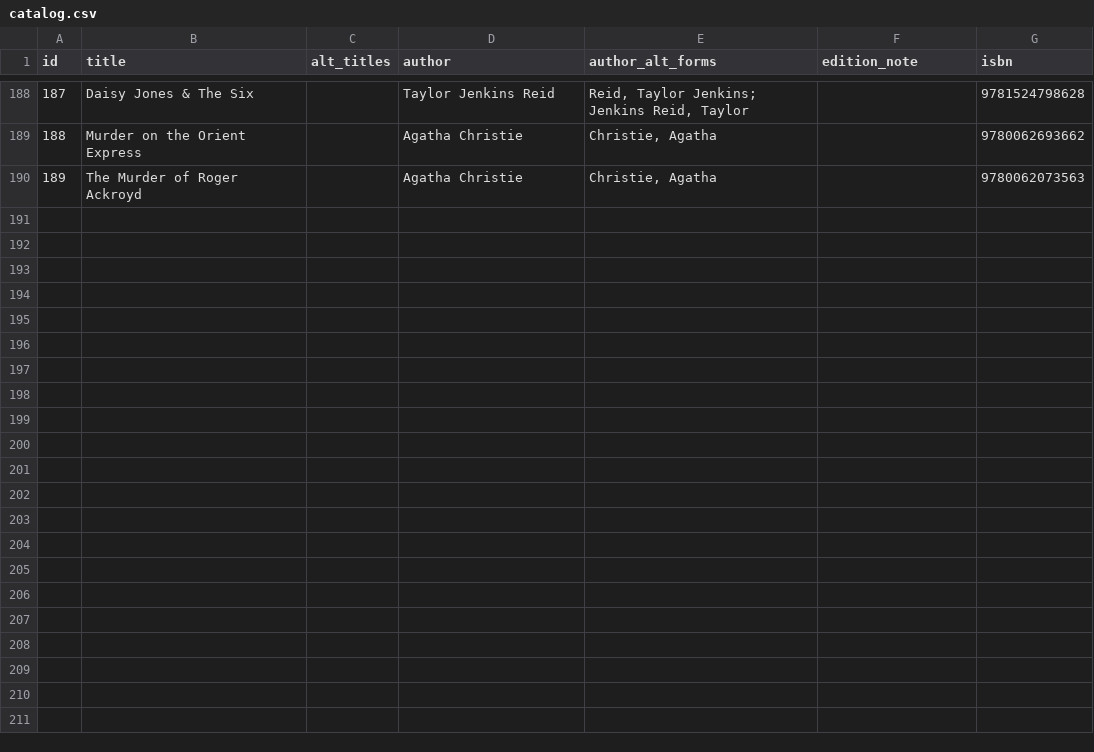
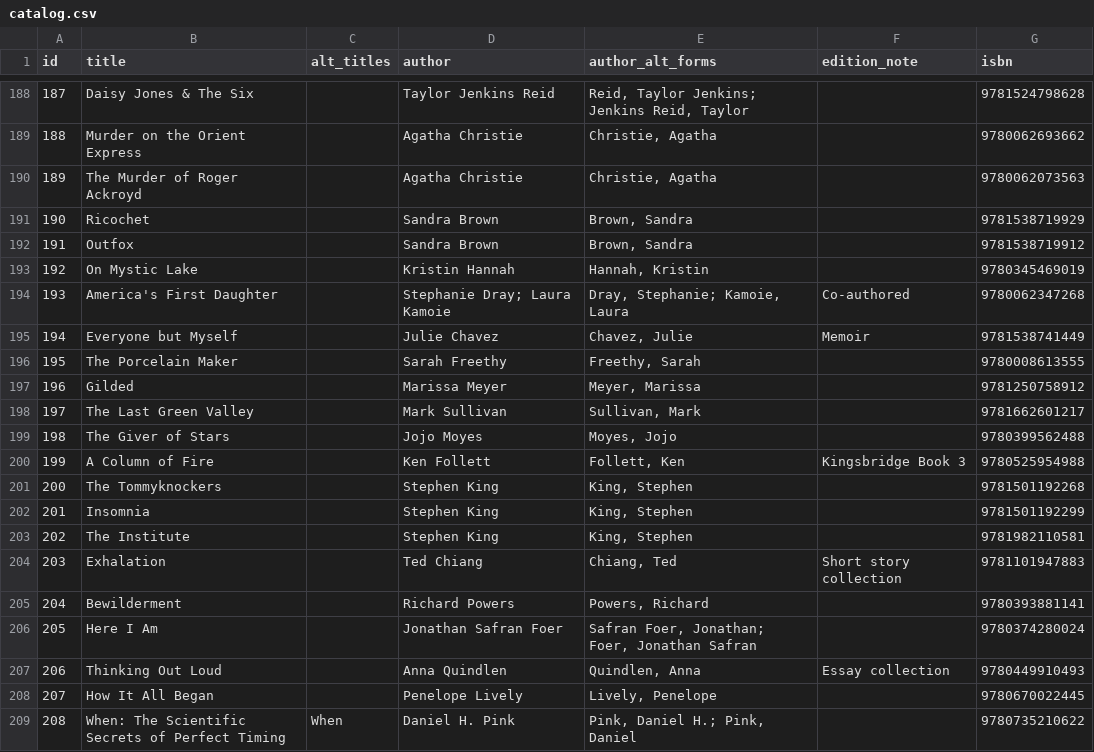
Before and after one commit to cpet02/spiner, a CSV file: catalog.csv, drawn as a sheet; only a part is shown, gaps mark what is left out; the diff covers the shown part only; the diff names each change by its address in the sheet, - before the commit and + after, or states it on an @@ line.

```diff
--- a/catalog.csv
+++ b/catalog.csv
+row 191: 190 | Ricochet |  | Sandra Brown | Brown, Sandra |  | 9781538719929
+row 192: 191 | Outfox |  | Sandra Brown | Brown, Sandra |  | 9781538719912
+row 193: 192 | On Mystic Lake |  | Kristin Hannah | Hannah, Kristin |  | 9780345469019
+row 194: 193 | America's First Daughter |  | Stephanie Dray; Laura Kamoie | Dray, Stephanie; Kamoie, Laura | Co-authored | 9780062347268
+row 195: 194 | Everyone but Myself |  | Julie Chavez | Chavez, Julie | Memoir | 9781538741449
+row 196: 195 | The Porcelain Maker |  | Sarah Freethy | Freethy, Sarah |  | 9780008613555
+row 197: 196 | Gilded |  | Marissa Meyer | Meyer, Marissa |  | 9781250758912
+row 198: 197 | The Last Green Valley |  | Mark Sullivan | Sullivan, Mark |  | 9781662601217
+row 199: 198 | The Giver of Stars |  | Jojo Moyes | Moyes, Jojo |  | 9780399562488
+row 200: 199 | A Column of Fire |  | Ken Follett | Follett, Ken | Kingsbridge Book 3 | 9780525954988
+row 201: 200 | The Tommyknockers |  | Stephen King | King, Stephen |  | 9781501192268
+row 202: 201 | Insomnia |  | Stephen King | King, Stephen |  | 9781501192299
+row 203: 202 | The Institute |  | Stephen King | King, Stephen |  | 9781982110581
+row 204: 203 | Exhalation |  | Ted Chiang | Chiang, Ted | Short story collection | 9781101947883
+row 205: 204 | Bewilderment |  | Richard Powers | Powers, Richard |  | 9780393881141
+row 206: 205 | Here I Am |  | Jonathan Safran Foer | Safran Foer, Jonathan; Foer, Jonathan Safran |  | 9780374280024
+row 207: 206 | Thinking Out Loud |  | Anna Quindlen | Quindlen, Anna | Essay collection | 9780449910493
+row 208: 207 | How It All Began |  | Penelope Lively | Lively, Penelope |  | 9780670022445
+row 209: 208 | When: The Scientific Secrets of Perfect Timing | When | Daniel H. Pink | Pink, Daniel H.; Pink, Daniel |  | 9780735210622
```
Also changed, not shown: 13 added rows elsewhere in this file, 5 other files.
